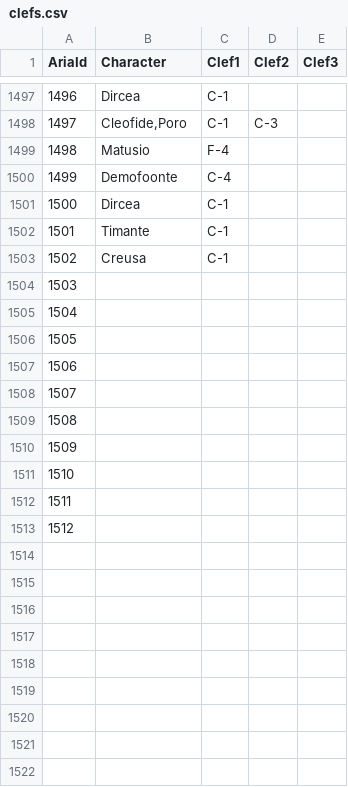
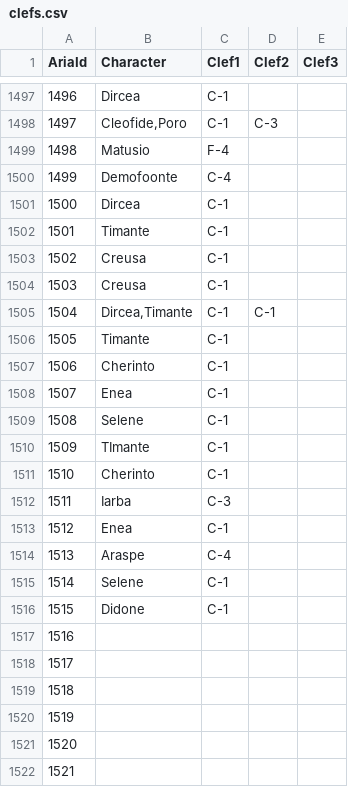
Before and after one commit to DIDONEproject/musif, a CSV file: metadata/score/clefs.csv, drawn as a sheet; only a part is shown, gaps mark what is left out; the shorter side is filled out with more unchanged rows; addresses are those after the commit; the diff names each change by its address in the sheet, - before the commit and + after, or states it on an @@ line.

```diff
--- a/metadata/score/clefs.csv
+++ b/metadata/score/clefs.csv
+row 1504: 1503 | Creusa | C-1
+row 1505: 1504 | Dircea,Timante | C-1 | C-1
+row 1506: 1505 | Timante | C-1
+row 1507: 1506 | Cherinto | C-1
+row 1508: 1507 | Enea | C-1
+row 1509: 1508 | Selene | C-1
+row 1510: 1509 | TImante | C-1
+row 1511: 1510 | Cherinto | C-1
+row 1512: 1511 | Iarba | C-3
+row 1513: 1512 | Enea | C-1
+row 1514: 1513 | Araspe | C-4
+row 1515: 1514 | Selene | C-1
+row 1516: 1515 | Didone | C-1
+row 1517: 1516
+row 1518: 1517
@@ column A (AriaId) renumbered from row 1519 down @@
```
Also changed, not shown: martiser/features_14_06_total_metadata.csv, metadata/score/aria.csv, 17 other files.
